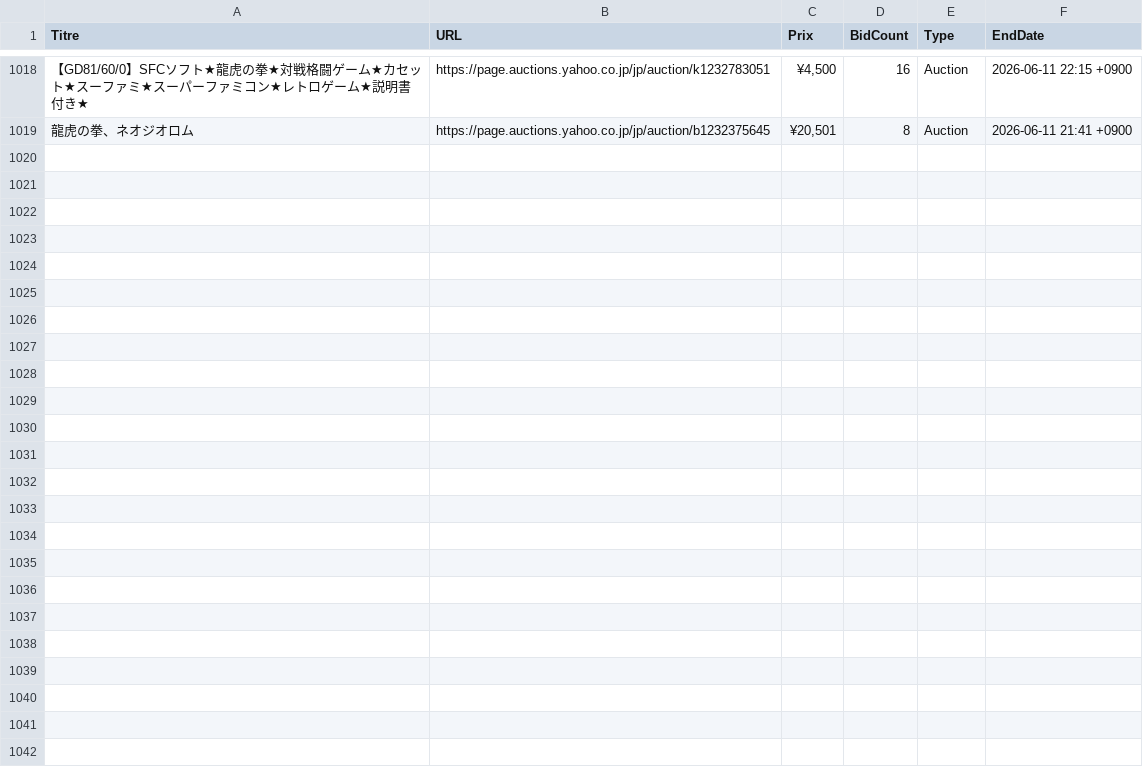
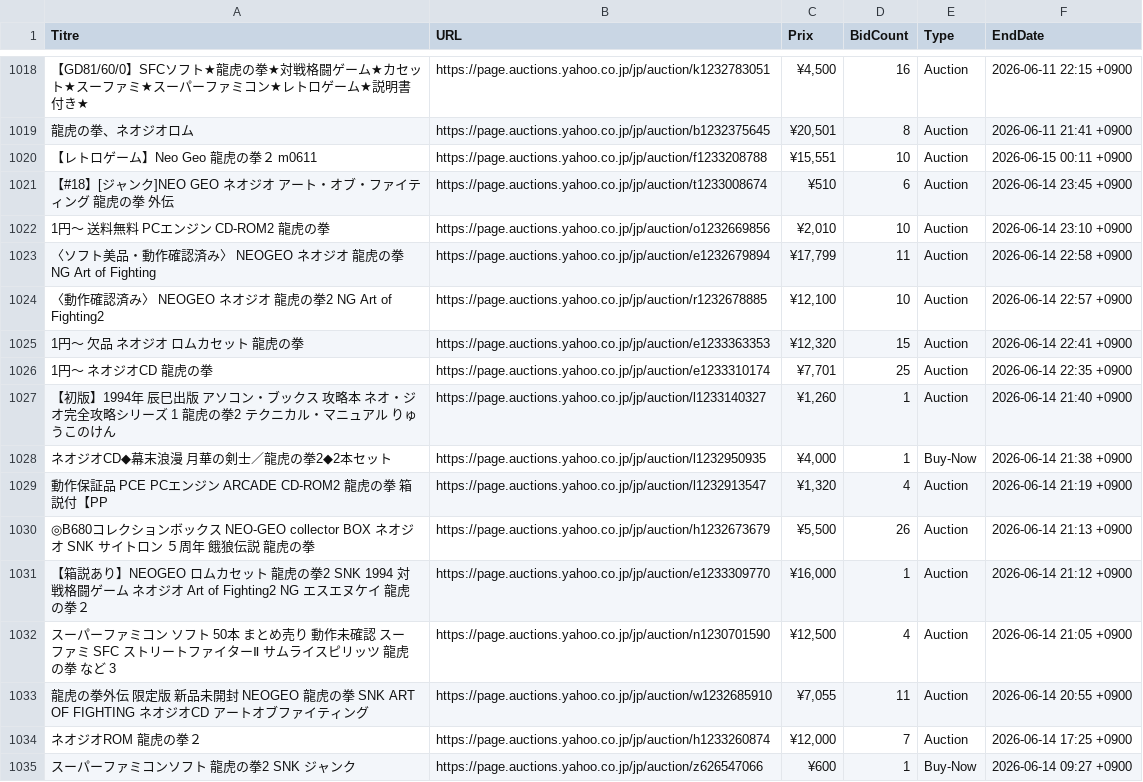
Before and after one commit to ltupin/stats-aes, a CSV file: data/raw/aof_yahoo.csv, drawn as a sheet; only a part is shown, gaps mark what is left out; the diff names each change by its address in the sheet, - before the commit and + after, or states it on an @@ line.

```diff
--- a/data/raw/aof_yahoo.csv
+++ b/data/raw/aof_yahoo.csv
+row 1020: 【レトロゲーム】Neo Geo 龍虎の拳２ m0611 | https://page.auctions.yahoo.co.jp/jp/auction/f1233208788 | ¥15,551 | 10 | Auction | 2026-06-15 00:11 +0900
+row 1021: 【#18】[ジャンク]NEO GEO ネオジオ アート・オブ・ファイティング 龍虎の拳 外伝 | https://page.auctions.yahoo.co.jp/jp/auction/t1233008674 | ¥510 | 6 | Auction | 2026-06-14 23:45 +0900
+row 1022: 1円～ 送料無料 PCエンジン CD-ROM2 龍虎の拳 | https://page.auctions.yahoo.co.jp/jp/auction/o1232669856 | ¥2,010 | 10 | Auction | 2026-06-14 23:10 +0900
+row 1023: 〈ソフト美品・動作確認済み〉 NEOGEO ネオジオ 龍虎の拳 NG Art of Fighting | https://page.auctions.yahoo.co.jp/jp/auction/e1232679894 | ¥17,799 | 11 | Auction | 2026-06-14 22:58 +0900
+row 1024: 〈動作確認済み〉 NEOGEO ネオジオ 龍虎の拳2 NG Art of Fighting2 | https://page.auctions.yahoo.co.jp/jp/auction/r1232678885 | ¥12,100 | 10 | Auction | 2026-06-14 22:57 +0900
+row 1025: 1円～ 欠品 ネオジオ ロムカセット 龍虎の拳 | https://page.auctions.yahoo.co.jp/jp/auction/e1233363353 | ¥12,320 | 15 | Auction | 2026-06-14 22:41 +0900
+row 1026: 1円～ ネオジオCD 龍虎の拳 | https://page.auctions.yahoo.co.jp/jp/auction/e1233310174 | ¥7,701 | 25 | Auction | 2026-06-14 22:35 +0900
+row 1027: 【初版】1994年 辰巳出版 アソコン・ブックス 攻略本 ネオ・ジオ完全攻略シリーズ 1 龍虎の拳2 テクニカル・マニュアル りゅうこのけん | https://page.auctions.yahoo.co.jp/jp/auction/l1233140327 | ¥1,260 | 1 | Auction | 2026-06-14 21:40 +0900
+row 1028: ネオジオCD◆幕末浪漫 月華の剣士／龍虎の拳2◆2本セット | https://page.auctions.yahoo.co.jp/jp/auction/l1232950935 | ¥4,000 | 1 | Buy-Now | 2026-06-14 21:38 +0900
+row 1029: 動作保証品 PCE PCエンジン ARCADE CD-ROM2 龍虎の拳 箱説付【PP | https://page.auctions.yahoo.co.jp/jp/auction/l1232913547 | ¥1,320 | 4 | Auction | 2026-06-14 21:19 +0900
+row 1030: ◎B680コレクションボックス NEO-GEO collector BOX ネオジオ SNK サイトロン ５周年 餓狼伝説 龍虎の拳 | https://page.auctions.yahoo.co.jp/jp/auction/h1232673679 | ¥5,500 | 26 | Auction | 2026-06-14 21:13 +0900
+row 1031: 【箱説あり】NEOGEO ロムカセット 龍虎の拳2 SNK 1994 対戦格闘ゲーム ネオジオ Art of Fighting2 NG エスエヌケイ 龍虎の拳２ | https://page.auctions.yahoo.co.jp/jp/auction/e1233309770 | ¥16,000 | 1 | Auction | 2026-06-14 21:12 +0900
+row 1032: スーパーファミコン ソフト 50本 まとめ売り 動作未確認 スーファミ SFC ストリートファイターⅡ サムライスピリッツ 龍虎の拳 など 3 | https://page.auctions.yahoo.co.jp/jp/auction/n1230701590 | ¥12,500 | 4 | Auction | 2026-06-14 21:05 +0900
+row 1033: 龍虎の拳外伝 限定版 新品未開封 NEOGEO 龍虎の拳 SNK ART OF FIGHTING ネオジオCD アートオブファイティング | https://page.auctions.yahoo.co.jp/jp/auction/w1232685910 | ¥7,055 | 11 | Auction | 2026-06-14 20:55 +0900
+row 1034: ネオジオROM 龍虎の拳２ | https://page.auctions.yahoo.co.jp/jp/auction/h1233260874 | ¥12,000 | 7 | Auction | 2026-06-14 17:25 +0900
+row 1035: スーパーファミコンソフト 龍虎の拳2 SNK ジャンク | https://page.auctions.yahoo.co.jp/jp/auction/z626547066 | ¥600 | 1 | Buy-Now | 2026-06-14 09:27 +0900
```
Also changed, not shown: data/raw/aof2_yahoo.csv, data/raw/aof_mercari.csv, 49 other files.
